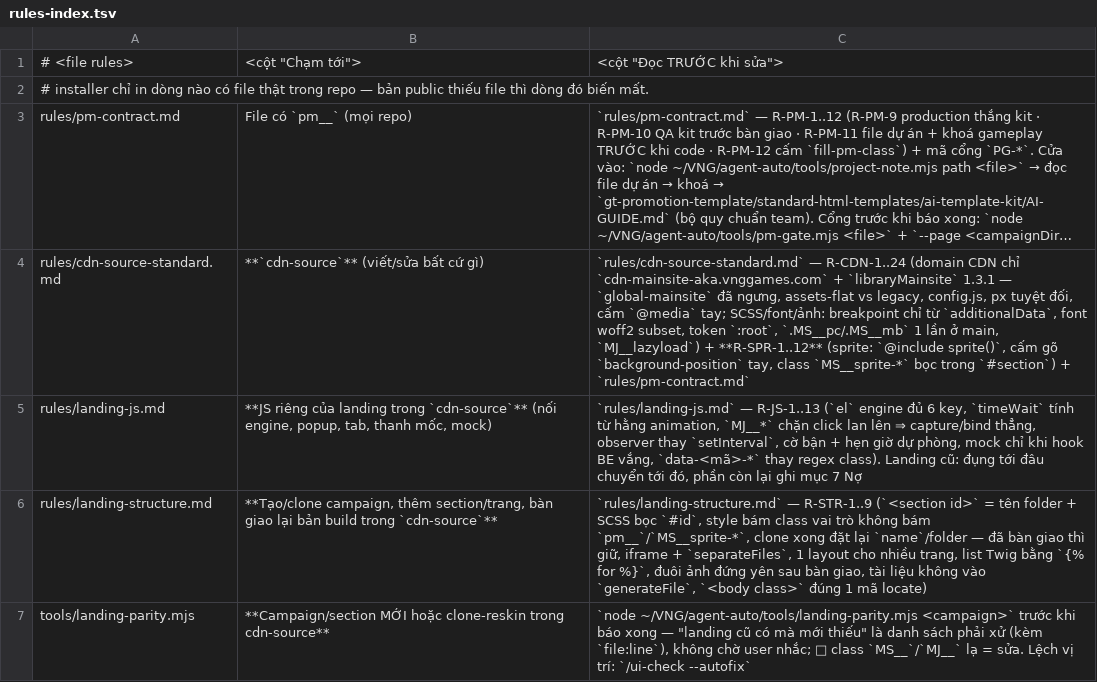
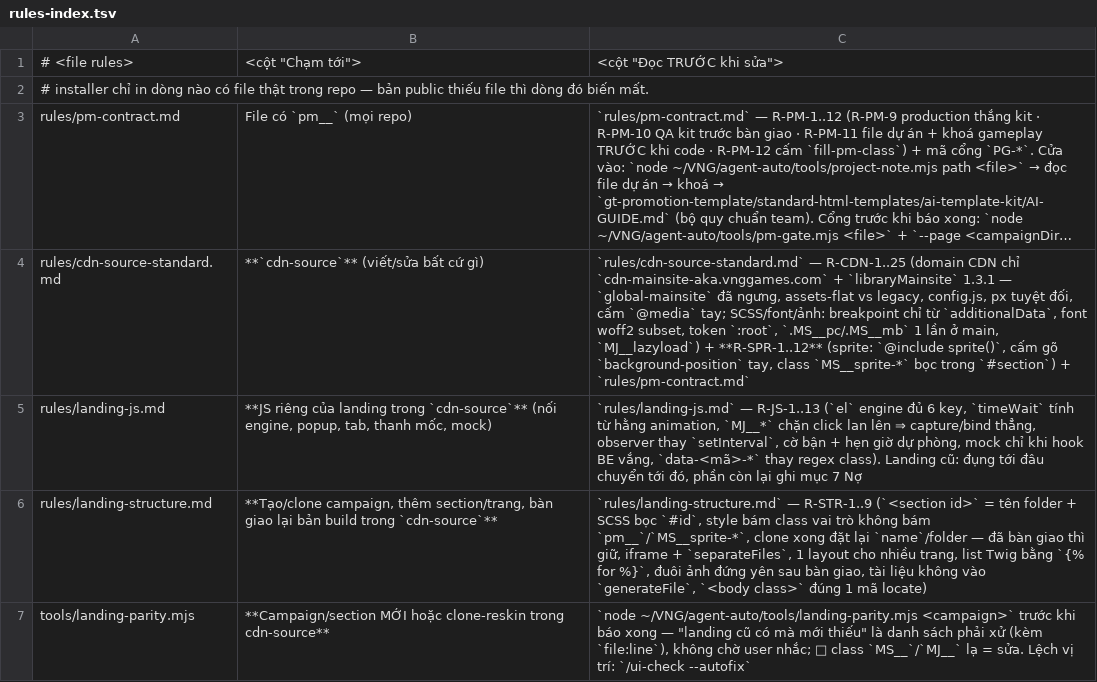
Before and after one commit to tongo0209/agent-auto, a TSV file: templates/rules-index.tsv, drawn as a sheet; only a part is shown; long unchanged cells end in …; the diff names each change by its address in the sheet, - before the commit and + after, or states it on an @@ line.

```diff
--- a/templates/rules-index.tsv
+++ b/templates/rules-index.tsv
-C4: `rules/cdn-source-standard.md` — R-CDN-1..24 (domain CDN…
+C4: `rules/cdn-source-standard.md` — R-CDN-1..25 (domain CDN…
```
Also changed, not shown: 5 other files.
